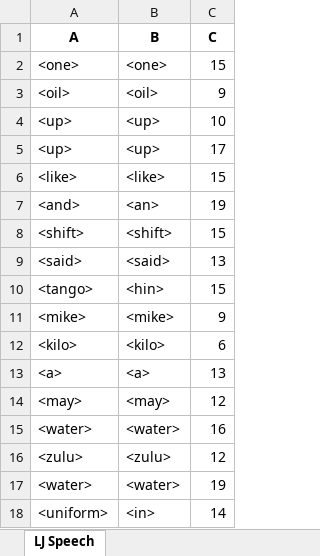
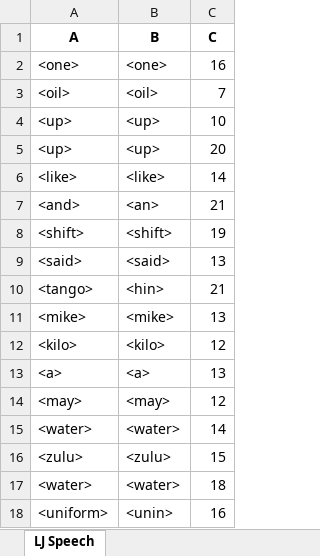
Before and after one commit to dshah1901/P4P-Transformer-ASR-for-Dysarthric-Spech, an Excel workbook: ASR Results.xlsx, sheet LJ Speech, drawn as a sheet; values as stored, in another font and other column widths than the file's, no borders; the diff names each change by its address in the sheet, - before the commit and + after, or states it on an @@ line.

```diff
--- a/ASR Results.xlsx (sheet LJ Speech)
+++ b/ASR Results.xlsx (sheet LJ Speech)
-C2 (C): 15
+C2 (C): 16
-C3 (C): 9
+C3 (C): 7
-C5 (C): 17
+C5 (C): 20
-C6 (C): 15
+C6 (C): 14
-C7 (C): 19
+C7 (C): 21
-C8 (C): 15
+C8 (C): 19
-C10 (C): 15
+C10 (C): 21
-C11 (C): 9
+C11 (C): 13
-C12 (C): 6
+C12 (C): 12
-C15 (C): 16
+C15 (C): 14
-C16 (C): 12
+C16 (C): 15
-C17 (C): 19
+C17 (C): 18
-B18 (B): <in>
+B18 (B): <unin>
-C18 (C): 14
+C18 (C): 16
```
Also changed, not shown: Epoch Accuracy.xlsx, 4 other files.
